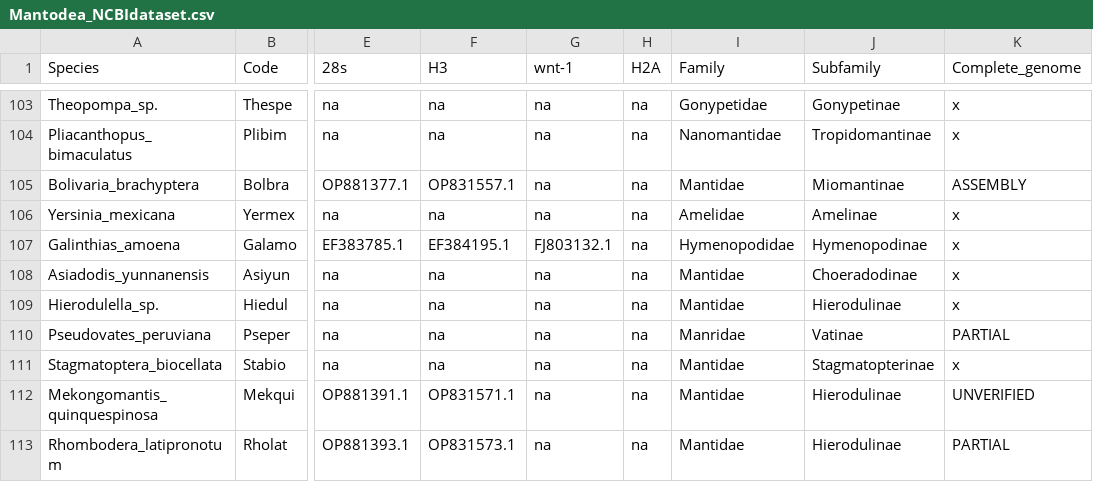
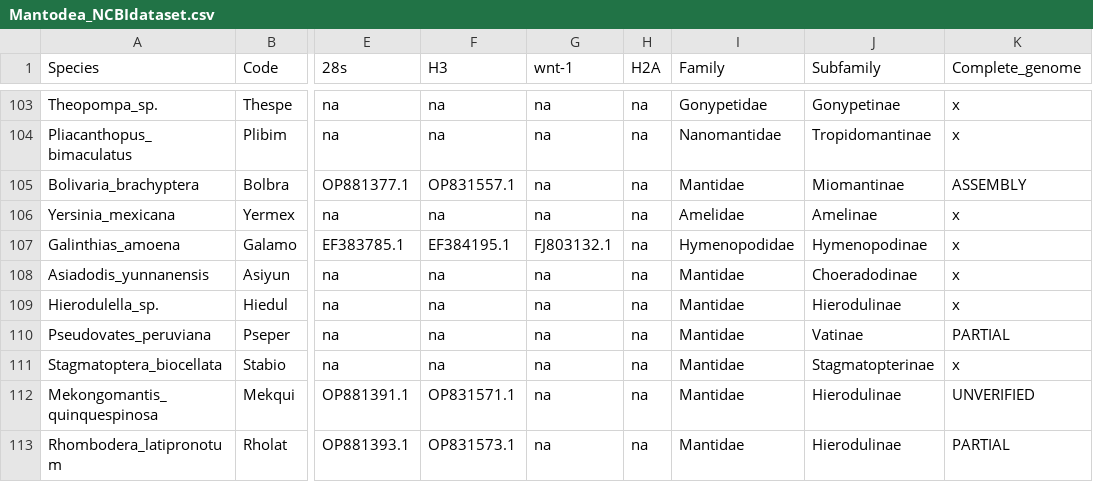
Before and after one commit to bacconipietro/Tirocinio_magistrale, a CSV file: 00_data/Mantodea_data/01_dataset/Mantodea_NCBIdataset.csv, drawn as a sheet; only a part is shown, gaps mark what is left out; the diff names each change by its address in the sheet, - before the commit and + after, or states it on an @@ line.

Commit message:
correct Manridae -> Mantidae

```diff
--- a/00_data/Mantodea_data/01_dataset/Mantodea_NCBIdataset.csv
+++ b/00_data/Mantodea_data/01_dataset/Mantodea_NCBIdataset.csv
-I110 (Family): Manridae
+I110 (Family): Mantidae
```
Also changed, not shown: 00_data/Mantodea_data/01_dataset/Mantodea_NCBIdataset.tsv.
